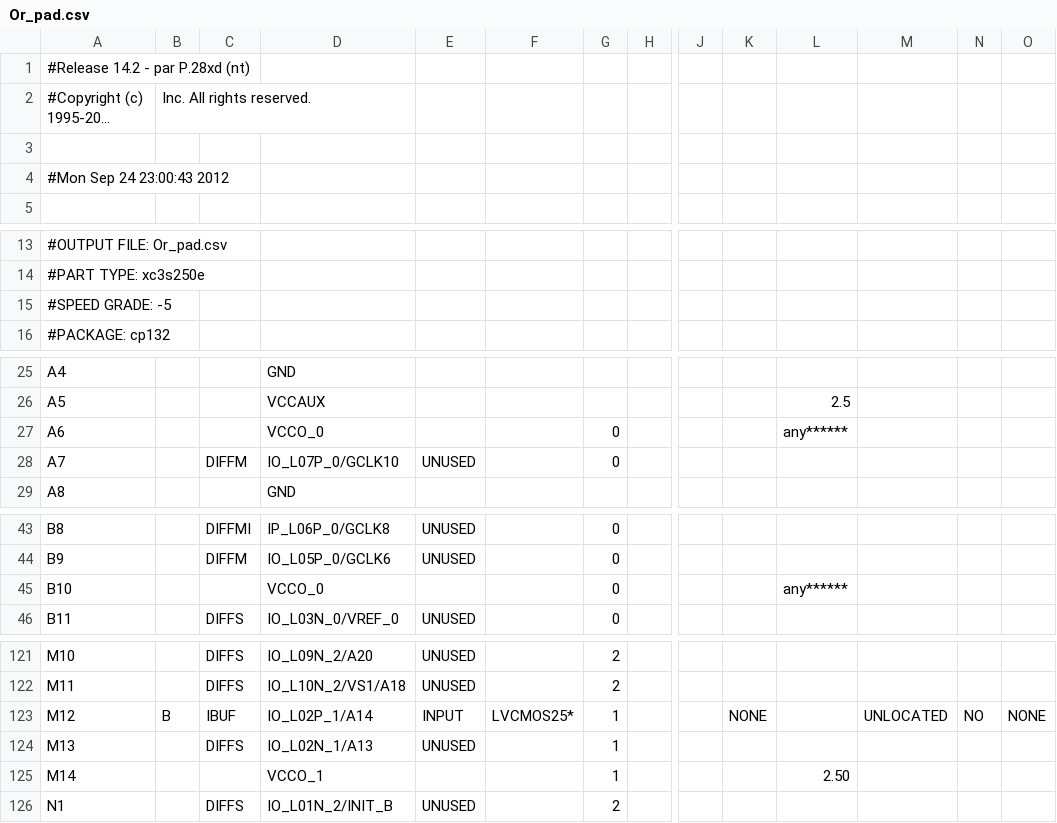
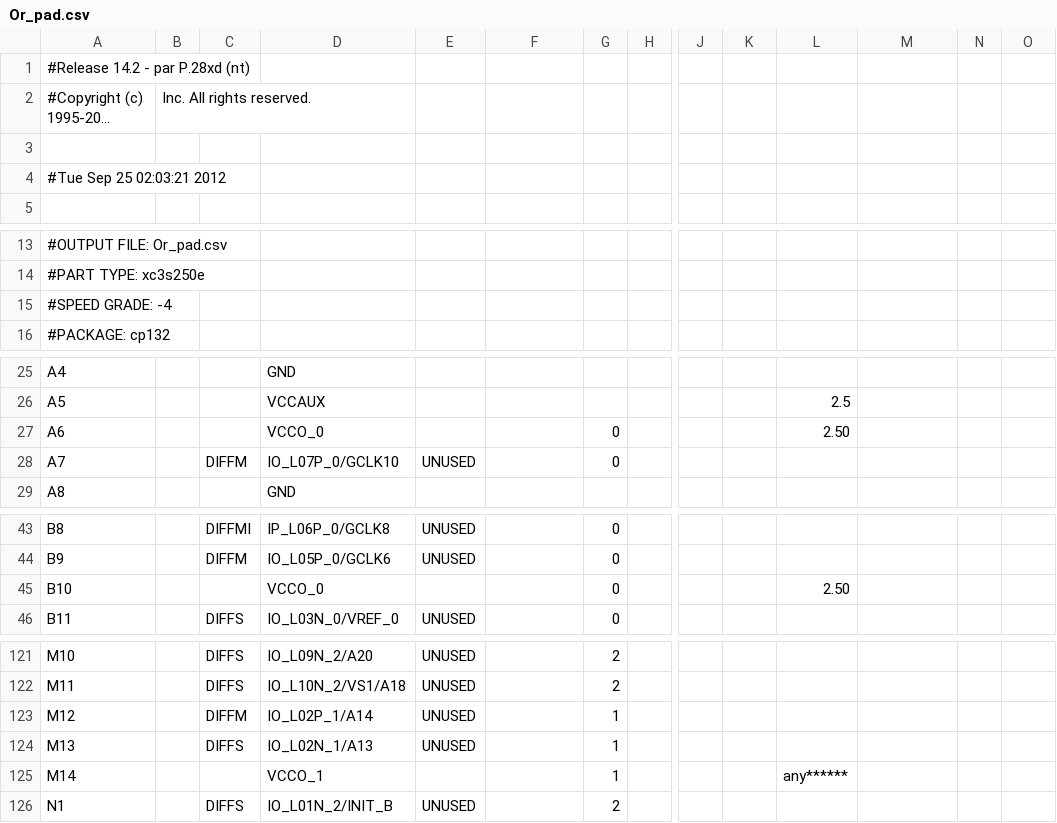
Before and after one commit to callumstewart/FPGA, a CSV file: test1/Or_pad.csv, drawn as a sheet; only a part is shown, gaps mark what is left out; long unchanged cells end in …; the diff covers the shown part only; the diff names each change by its address in the sheet, - before the commit and + after, or states it on an @@ line.

```diff
--- a/test1/Or_pad.csv
+++ b/test1/Or_pad.csv
-A4: #Mon Sep 24 23:00:43 2012
+A4: #Tue Sep 25 02:03:21 2012
-A15: #SPEED GRADE: -5
+A15: #SPEED GRADE: -4
-L27: any******
+L27: 2.50
-L45: any******
+L45: 2.50
-B123: B
+B123: (empty)
-C123: IBUF
+C123: DIFFM
-E123: INPUT
+E123: UNUSED
-F123: LVCMOS25*
+F123: (empty)
-K123: NONE
+K123: (empty)
-M123: UNLOCATED
+M123: (empty)
-N123: NO
+N123: (empty)
-O123: NONE
+O123: (empty)
-L125: 2.50
+L125: any******
```
Also changed, not shown: 37 edited cells elsewhere in this file, 52 other files.
